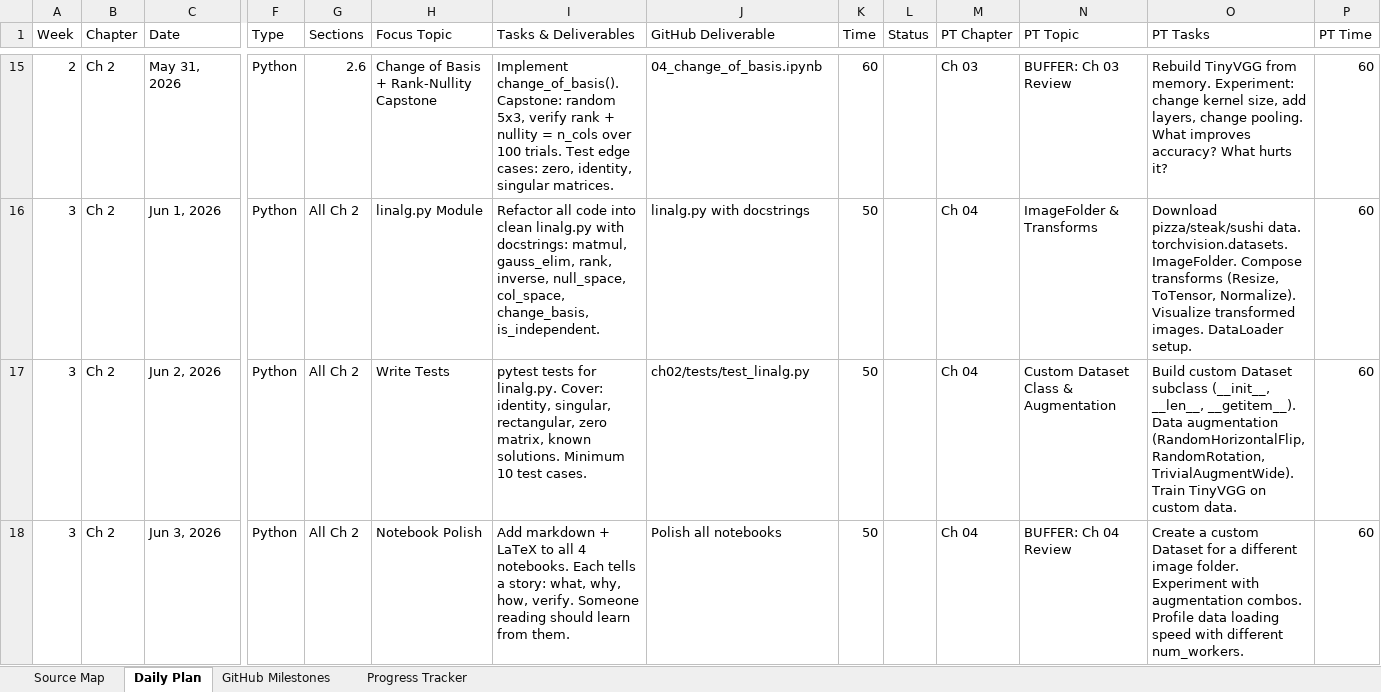
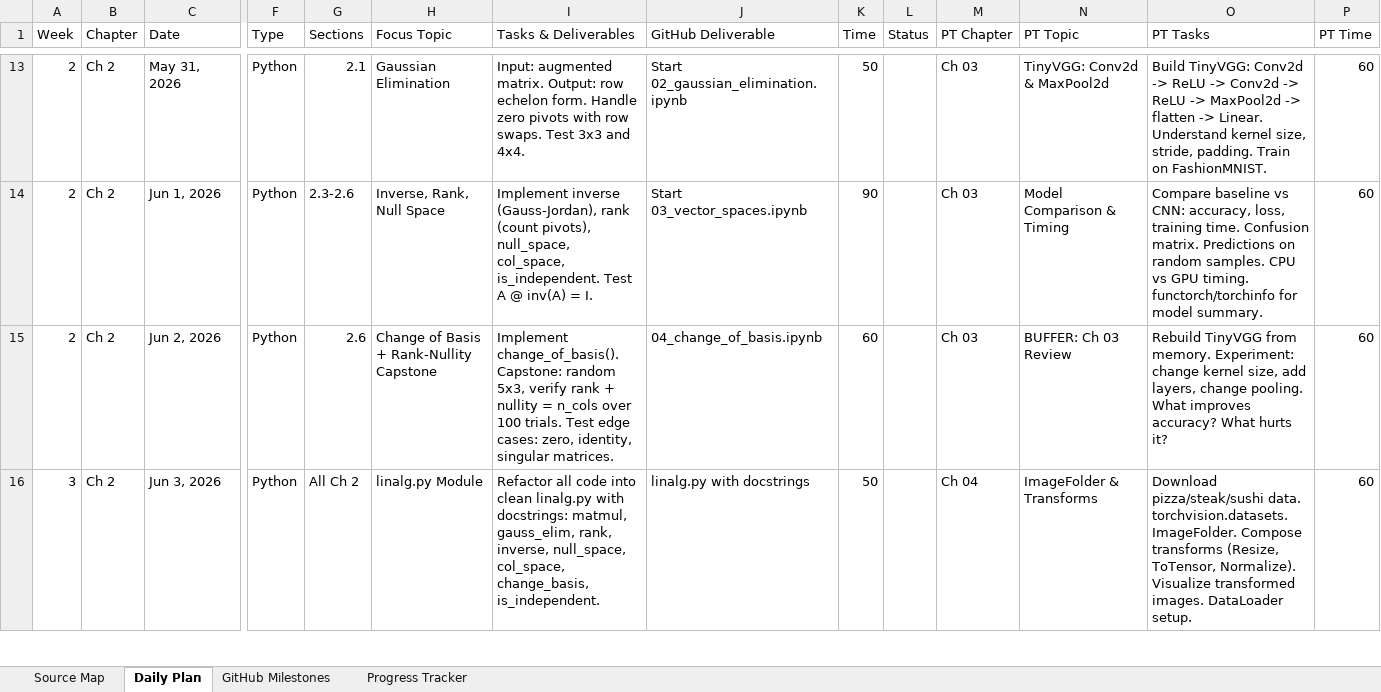
Before and after one commit to hungngdoan/MSAI-2026-Prep, an Excel workbook: MML_Study_Plan_v4.xlsx, sheet Daily Plan, drawn as a sheet; only a part is shown, gaps mark what is left out; values as stored, in another font and other column widths than the file's, no cell formats; addresses are those after the commit; the diff covers the shown part only; the diff names each change by its address in the sheet, - before the commit and + after, or states it on an @@ line.

```diff
--- a/MML_Study_Plan_v4.xlsx (sheet Daily Plan)
+++ b/MML_Study_Plan_v4.xlsx (sheet Daily Plan)
-G13 (Sections): 2.6
+G13 (Sections): 2.1
-H13 (Focus Topic): Change of Basis + Rank-Nullity Capstone
+H13 (Focus Topic): Gaussian Elimination
-I13 (Tasks & Deliverables): Implement change_of_basis(). Capstone: random 5x3, verify rank + nullity = n_cols over 100 trials. Test edge cases: zero, identity, singular matrices.
+I13 (Tasks & Deliverables): Input: augmented matrix. Output: row echelon form. Handle zero pivots with row swaps. Test 3x3 and 4x4.
-J13 (GitHub Deliverable): 04_change_of_basis.ipynb
+J13 (GitHub Deliverable): Start 02_gaussian_elimination.ipynb
-K13 (Time): 60
+K13 (Time): 50
-N13 (PT Topic): BUFFER: Ch 03 Review
+N13 (PT Topic): TinyVGG: Conv2d & MaxPool2d
-O13 (PT Tasks): Rebuild TinyVGG from memory. Experiment: change kernel size, add layers, change pooling. What improves accuracy? What hurts it?
+O13 (PT Tasks): Build TinyVGG: Conv2d -> ReLU -> Conv2d -> ReLU -> MaxPool2d -> flatten -> Linear. Understand kernel size, stride, padding. Train on FashionMNIST.
-A14:A15 (Week): 3
+A14:A15 (Week): 2
-G14 (Sections): All Ch 2
+G14 (Sections): 2.3-2.6
-H14 (Focus Topic): linalg.py Module
+H14 (Focus Topic): Inverse, Rank, Null Space
-I14 (Tasks & Deliverables): Refactor all code into clean linalg.py with docstrings: matmul, gauss_elim, rank, inverse, null_space, col_space, change_basis, is_independent.
+I14 (Tasks & Deliverables): Implement inverse (Gauss-Jordan), rank (count pivots), null_space, col_space, is_independent. Test A @ inv(A) = I.
-J14 (GitHub Deliverable): linalg.py with docstrings
+J14 (GitHub Deliverable): Start 03_vector_spaces.ipynb
-K14 (Time): 50
+K14 (Time): 90
-M14:M15 (PT Chapter): Ch 04
+M14:M15 (PT Chapter): Ch 03
-N14 (PT Topic): ImageFolder & Transforms
+N14 (PT Topic): Model Comparison & Timing
-O14 (PT Tasks): Download pizza/steak/sushi data. torchvision.datasets.ImageFolder. Compose transforms (Resize, ToTensor, Normalize). Visualize transformed images. DataLoader setup.
+O14 (PT Tasks): Compare baseline vs CNN: accuracy, loss, training time. Confusion matrix. Predictions on random samples. CPU vs GPU timing. functorch/torchinfo for model summary.
-G15 (Sections): All Ch 2
+G15 (Sections): 2.6
-H15 (Focus Topic): Write Tests
+H15 (Focus Topic): Change of Basis + Rank-Nullity Capstone
-I15 (Tasks & Deliverables): pytest tests for linalg.py. Cover: identity, singular, rectangular, zero matrix, known solutions. Minimum 10 test cases.
+I15 (Tasks & Deliverables): Implement change_of_basis(). Capstone: random 5x3, verify rank + nullity = n_cols over 100 trials. Test edge cases: zero, identity, singular matrices.
-J15 (GitHub Deliverable): ch02/tests/test_linalg.py
+J15 (GitHub Deliverable): 04_change_of_basis.ipynb
-K15 (Time): 50
+K15 (Time): 60
-N15 (PT Topic): Custom Dataset Class & Augmentation
+N15 (PT Topic): BUFFER: Ch 03 Review
-O15 (PT Tasks): Build custom Dataset subclass (__init__, __len__, __getitem__). Data augmentation (RandomHorizontalFlip, RandomRotation, TrivialAugmentWide). Train TinyVGG on custom data.
+O15 (PT Tasks): Rebuild TinyVGG from memory. Experiment: change kernel size, add layers, change pooling. What improves accuracy? What hurts it?
-H16 (Focus Topic): Notebook Polish
+H16 (Focus Topic): linalg.py Module
-I16 (Tasks & Deliverables): Add markdown + LaTeX to all 4 notebooks. Each tells a story: what, why, how, verify. Someone reading should learn from them.
+I16 (Tasks & Deliverables): Refactor all code into clean linalg.py with docstrings: matmul, gauss_elim, rank, inverse, null_space, col_space, change_basis, is_independent.
-J16 (GitHub Deliverable): Polish all notebooks
+J16 (GitHub Deliverable): linalg.py with docstrings
-N16 (PT Topic): BUFFER: Ch 04 Review
+N16 (PT Topic): ImageFolder & Transforms
-O16 (PT Tasks): Create a custom Dataset for a different image folder. Experiment with augmentation combos. Profile data loading speed with different num_workers.
+O16 (PT Tasks): Download pizza/steak/sushi data. torchvision.datasets.ImageFolder. Compose transforms (Resize, ToTensor, Normalize). Visualize transformed images. DataLoader setup.
```
Also changed, not shown: 2 added rows, 2 removed rows and 535 edited cells elsewhere in this sheet, cell formats, 3 other files.
